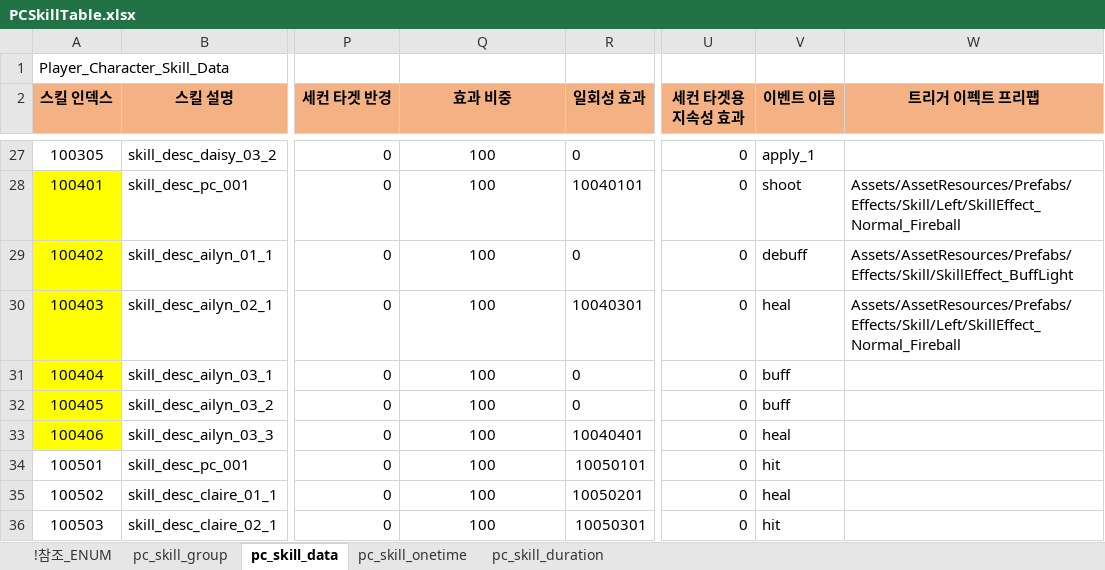
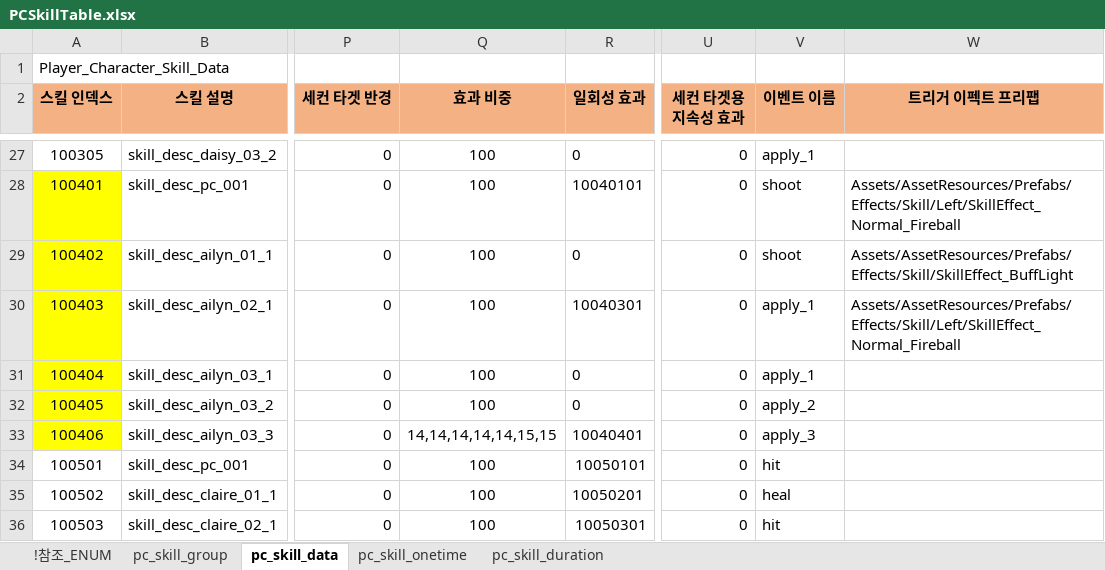
Before and after one commit to shanash/ZeroOne, an Excel workbook: Android/ExcelData/PCSkillTable.xlsx, sheet pc_skill_data, drawn as a sheet; only a part is shown, gaps mark what is left out; values as stored, in another font and other column widths than the file's, no borders; the diff names each change by its address in the sheet, - before the commit and + after, or states it on an @@ line.

```diff
--- a/Android/ExcelData/PCSkillTable.xlsx (sheet pc_skill_data)
+++ b/Android/ExcelData/PCSkillTable.xlsx (sheet pc_skill_data)
-V29 (이벤트 이름): debuff
+V29 (이벤트 이름): shoot
-V30 (이벤트 이름): heal
+V30 (이벤트 이름): apply_1
-V31 (이벤트 이름): buff
+V31 (이벤트 이름): apply_1
-V32 (이벤트 이름): buff
+V32 (이벤트 이름): apply_2
-Q33 (효과 비중): 100
+Q33 (효과 비중): 14,14,14,14,14,15,15
-V33 (이벤트 이름): heal
+V33 (이벤트 이름): apply_3
```
Also changed, not shown: 13 other files.
